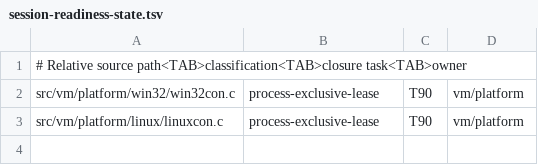
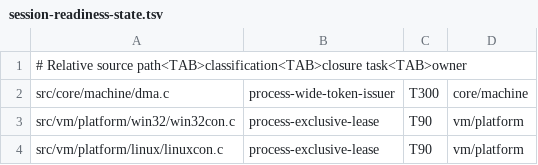
Before and after one commit to cshaxu/nxvm, a TSV file: tools/session-readiness-state.tsv, drawn as a sheet.

Commit message:
M5 T300 S4 P2: bind controller tokens to core instances

```diff
--- a/tools/session-readiness-state.tsv
+++ b/tools/session-readiness-state.tsv
@@ -1,2 +1,3 @@
 # Relative source path<TAB>classification<TAB>closure task<TAB>owner
+src/core/machine/dma.c	process-wide-token-issuer	T300	core/machine
 src/vm/platform/win32/win32con.c	process-exclusive-lease	T90	vm/platform
```
Also changed, not shown: 15 other files.
